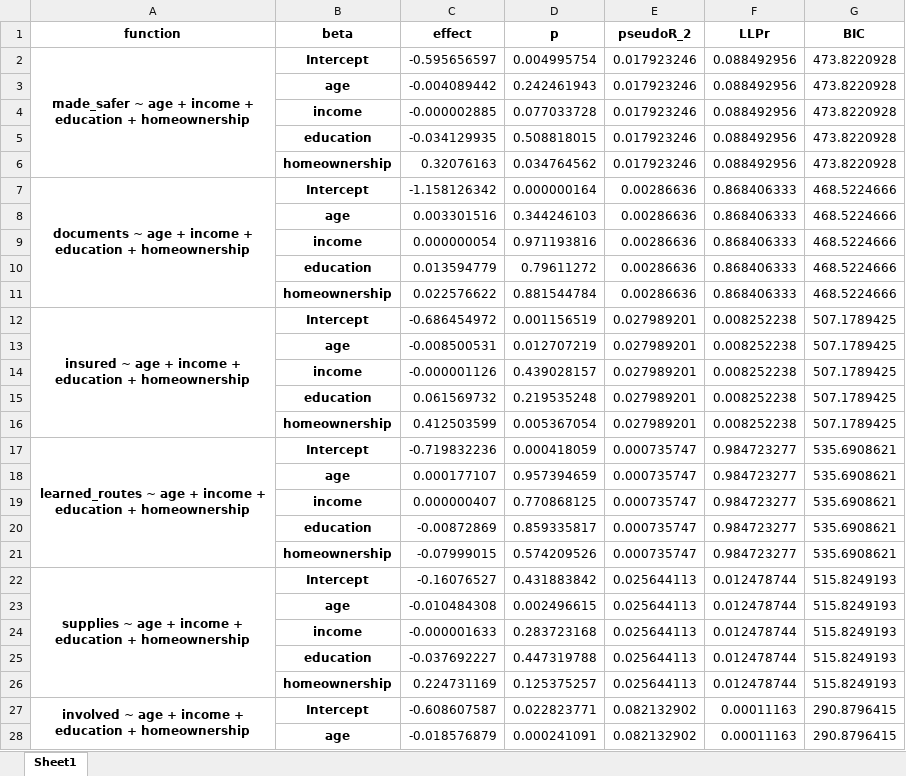
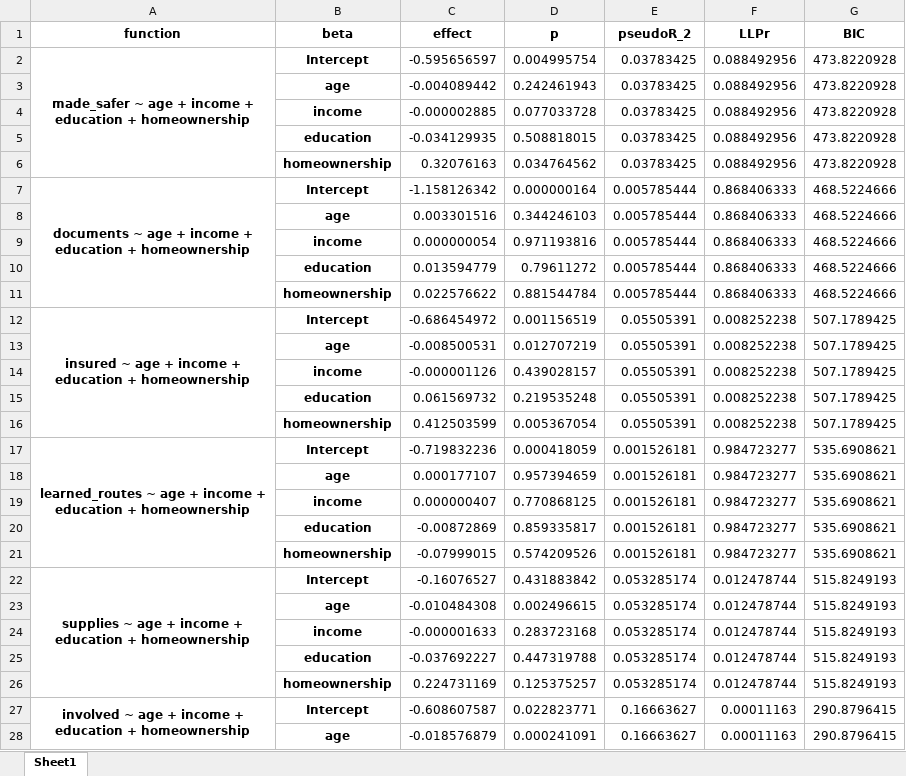
Before and after one commit to phillippmueller/flood_adaptation_behavior, an Excel workbook: analysis/automated/probit_socioeconomic.xlsx, sheet Sheet1, drawn as a sheet; only a part is shown; values as stored, in another font and other column widths than the file's, no borders; the diff covers the shown part only; the diff names each change by its address in the sheet, - before the commit and + after, or states it on an @@ line.

```diff
--- a/analysis/automated/probit_socioeconomic.xlsx (sheet Sheet1)
+++ b/analysis/automated/probit_socioeconomic.xlsx (sheet Sheet1)
-E2:E6 (pseudoR_2): 0.017923246
+E2:E6 (pseudoR_2): 0.03783425
-E7:E11 (pseudoR_2): 0.00286636
+E7:E11 (pseudoR_2): 0.005785444
-E12:E16 (pseudoR_2): 0.027989201
+E12:E16 (pseudoR_2): 0.05505391
-E17:E21 (pseudoR_2): 0.000735747
+E17:E21 (pseudoR_2): 0.001526181
-E22:E26 (pseudoR_2): 0.025644113
+E22:E26 (pseudoR_2): 0.053285174
-E27:E28 (pseudoR_2): 0.082132902
+E27:E28 (pseudoR_2): 0.16663627
```
Also changed, not shown: 23 edited cells elsewhere in this sheet, analysis/automated/logit_socioeconomic.xlsx, 1 other file.
